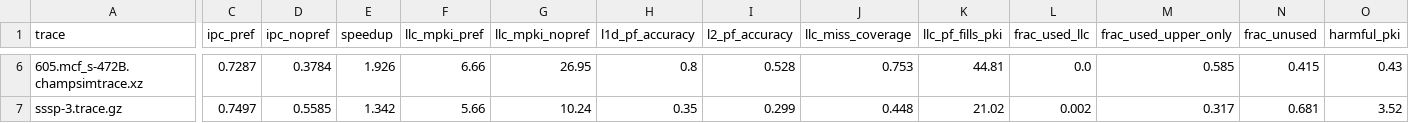
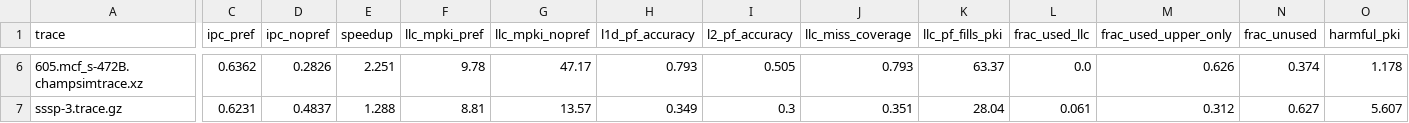
Before and after one commit to Hrishi-006/CS683_Project, a CSV file: results/final_checkpoint1.csv, drawn as a sheet; only a part is shown, gaps mark what is left out; the diff covers the shown part only; the diff names each change by its address in the sheet, - before the commit and + after, or states it on an @@ line.

Commit message:
Re-baseline results with the fixed SRRIP; add PACMan comparison
final_checkpoint1.csv: Checkpoint 1 table regenerated after the SRRIP fill fix
(srrip and srrip_nopref, 8 traces, 50M warmup + 200M sim).
pacman_checkpoint2.csv: PACMan vs SRRIP on the same traces
(geomean pacman/srrip: AI 1.019, control 1.186).

```diff
--- a/results/final_checkpoint1.csv
+++ b/results/final_checkpoint1.csv
-C6 (ipc_pref): 0.7287
+C6 (ipc_pref): 0.6362
-D6 (ipc_nopref): 0.3784
+D6 (ipc_nopref): 0.2826
-E6 (speedup): 1.926
+E6 (speedup): 2.251
-F6 (llc_mpki_pref): 6.66
+F6 (llc_mpki_pref): 9.78
-G6 (llc_mpki_nopref): 26.95
+G6 (llc_mpki_nopref): 47.17
-H6 (l1d_pf_accuracy): 0.8
+H6 (l1d_pf_accuracy): 0.793
-I6 (l2_pf_accuracy): 0.528
+I6 (l2_pf_accuracy): 0.505
-J6 (llc_miss_coverage): 0.753
+J6 (llc_miss_coverage): 0.793
-K6 (llc_pf_fills_pki): 44.81
+K6 (llc_pf_fills_pki): 63.37
-M6 (frac_used_upper_only): 0.585
+M6 (frac_used_upper_only): 0.626
-N6 (frac_unused): 0.415
+N6 (frac_unused): 0.374
-O6 (harmful_pki): 0.43
+O6 (harmful_pki): 1.178
-C7 (ipc_pref): 0.7497
+C7 (ipc_pref): 0.6231
-D7 (ipc_nopref): 0.5585
+D7 (ipc_nopref): 0.4837
-E7 (speedup): 1.342
+E7 (speedup): 1.288
-F7 (llc_mpki_pref): 5.66
+F7 (llc_mpki_pref): 8.81
-G7 (llc_mpki_nopref): 10.24
+G7 (llc_mpki_nopref): 13.57
-H7 (l1d_pf_accuracy): 0.35
+H7 (l1d_pf_accuracy): 0.349
-I7 (l2_pf_accuracy): 0.299
+I7 (l2_pf_accuracy): 0.3
-J7 (llc_miss_coverage): 0.448
+J7 (llc_miss_coverage): 0.351
-K7 (llc_pf_fills_pki): 21.02
+K7 (llc_pf_fills_pki): 28.04
-L7 (frac_used_llc): 0.002
+L7 (frac_used_llc): 0.061
-M7 (frac_used_upper_only): 0.317
+M7 (frac_used_upper_only): 0.312
-N7 (frac_unused): 0.681
+N7 (frac_unused): 0.627
-O7 (harmful_pki): 3.52
+O7 (harmful_pki): 5.607
```
Also changed, not shown: 58 edited cells elsewhere in this file, 1 other file.
